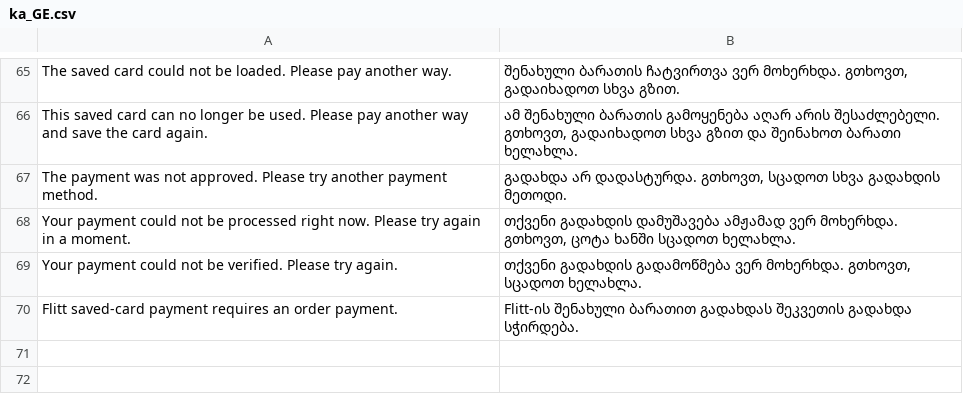
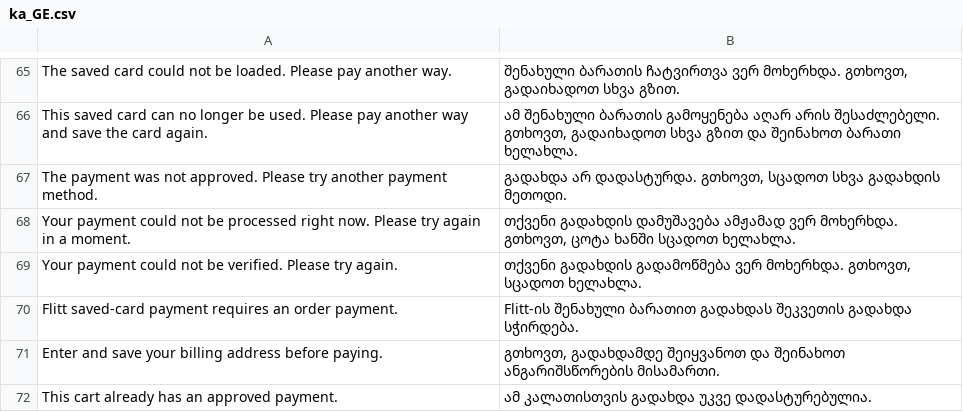
Before and after one commit to nshubitidze/shubo-flitt, a CSV file: i18n/ka_GE.csv, drawn as a sheet; only a part is shown, gaps mark what is left out; the diff names each change by its address in the sheet, - before the commit and + after, or states it on an @@ line.

Commit message:
Checkout: never a second payment for one cart; payment states for slow, failed and changed checkouts
- No new payment session while another session of the quote is approved and not
  reversed: the token endpoint answers 409 with the payment state instead of a new
  token, and the state endpoint reports an older approved session as "blocked".
  Before, a failed placement followed by a totals change and a reload, or a second
  tab with an older form, offered a fresh form and a second payment. Flitt's signed
  status decides (PaidSessionFinder); a newly seen approval is written to the
  ledger, where the reconciler picks up the orphaned hold.
- A totals change holds Place Order and wallet taps until the form's token is
  checked; paying inside that window paid the old amount or lost the typed card.
- A payment starts only when the order can be placed right after it: Place Order
  and wallet taps need a billing address (Magento's own rule for placing), with a
  message. A wallet payment without one was taken and then not placed, silently.
  After a successful payment the form shows the paid state before placing.
- One timer covers the whole mount (script, token, ready event) and the token and
  state requests time out: a request that never answered left the form loading
  forever without "Try again".
- A form that becomes ready while a payment is already approved asks the server
  instead of showing an empty area; the "already paid" warning shows only when the
  customer leaves the card method.
- Place Order (embedded form) is active only while the form is ready or paid.

```diff
--- a/i18n/ka_GE.csv
+++ b/i18n/ka_GE.csv
+row 71: Enter and save your billing address before paying. | გთხოვთ, გადახდამდე შეიყვანოთ და შეინახოთ ანგარიშსწორების მისამართი.
+row 72: This cart already has an approved payment. | ამ კალათისთვის გადახდა უკვე დადასტურებულია.
```
Also changed, not shown: 11 other files.
